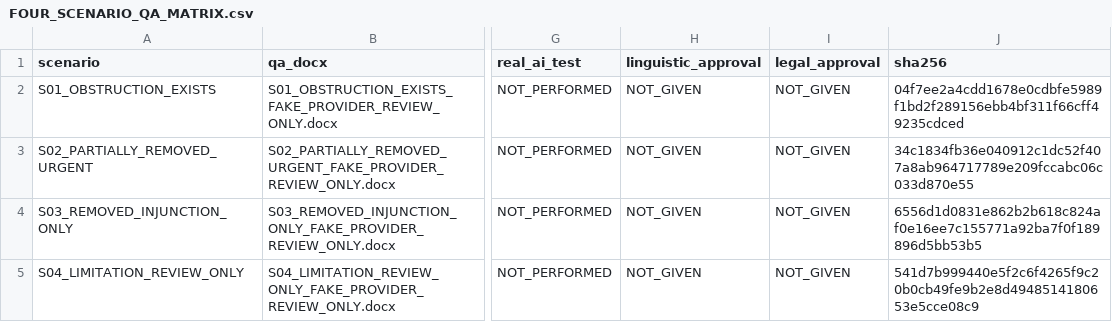
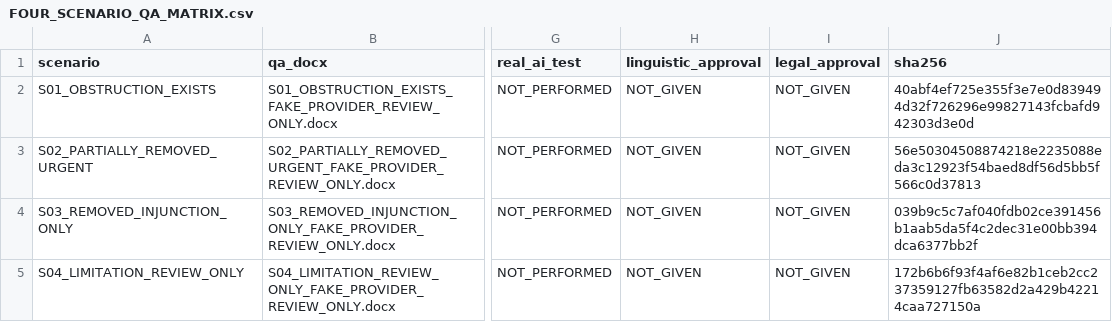
Before and after one commit to vikramvbapat-new/jaminnidanportal, a CSV file: MC5_Local_Prototype_03/qa/prototype03/FOUR_SCENARIO_QA_MATRIX.csv, drawn as a sheet; only a part is shown, gaps mark what is left out; the diff names each change by its address in the sheet, - before the commit and + after, or states it on an @@ line.

Commit message:
feat(mc5): complete Gate A4 alias resolution, 30-day retention clock, statutory verification clause, and mobile-first UI

```diff
--- a/MC5_Local_Prototype_03/qa/prototype03/FOUR_SCENARIO_QA_MATRIX.csv
+++ b/MC5_Local_Prototype_03/qa/prototype03/FOUR_SCENARIO_QA_MATRIX.csv
-J2 (sha256): 04f7ee2a4cdd1678e0cdbfe5989f1bd2f289156ebb4bf311f66cff49235cdced
+J2 (sha256): 40abf4ef725e355f3e7e0d839494d32f726296e99827143fcbafd942303d3e0d
-J3 (sha256): 34c1834fb36e040912c1dc52f407a8ab964717789e209fccabc06c033d870e55
+J3 (sha256): 56e50304508874218e2235088eda3c12923f54baed8df56d5bb5f566c0d37813
-J4 (sha256): 6556d1d0831e862b2b618c824af0e16ee7c155771a92ba7f0f189896d5bb53b5
+J4 (sha256): 039b9c5c7af040fdb02ce391456b1aab5da5f4c2dec31e00bb394dca6377bb2f
-J5 (sha256): 541d7b999440e5f2c6f4265f9c20b0cb49fe9b2e8d4948514180653e5cce08c9
+J5 (sha256): 172b6b6f93f4af6e82b1ceb2cc237359127fb63582d2a429b42214caa727150a
```
Also changed, not shown: 21 other files.
